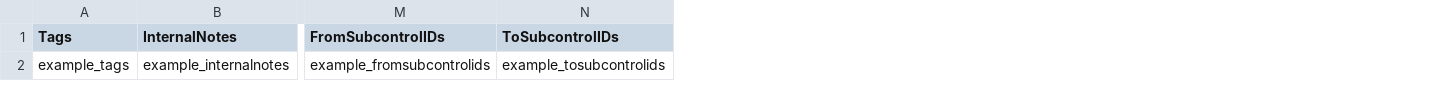
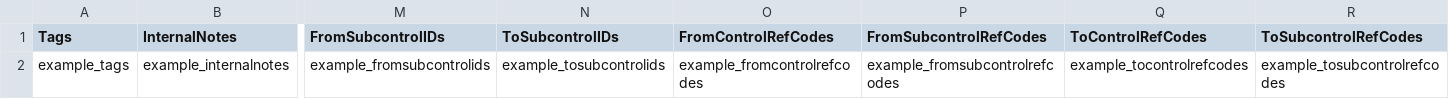
Before and after one commit to theopenlane/core, a CSV file: internal/httpserve/handlers/csv/sample_mappedcontrol.csv, drawn as a sheet; only a part is shown, gaps mark what is left out; the diff names each change by its address in the sheet, - before the commit and + after, or states it on an @@ line.

Commit message:
feat: map controls based on ref code instead of requiring ids
Signed-off-by: Sarah Funkhouser <147884153+golanglemonade@users.noreply.github.com>

```diff
--- a/internal/httpserve/handlers/csv/sample_mappedcontrol.csv
+++ b/internal/httpserve/handlers/csv/sample_mappedcontrol.csv
+column O (FromControlRefCodes), row 2: example_fromcontrolrefcodes
+column P (FromSubcontrolRefCodes), row 2: example_fromsubcontrolrefcodes
+column Q (ToControlRefCodes), row 2: example_tocontrolrefcodes
+column R (ToSubcontrolRefCodes), row 2: example_tosubcontrolrefcodes
```
Also changed, not shown: 14 other files.
